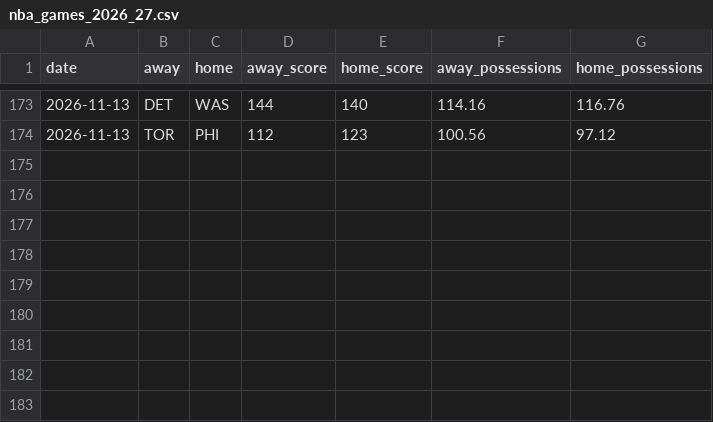
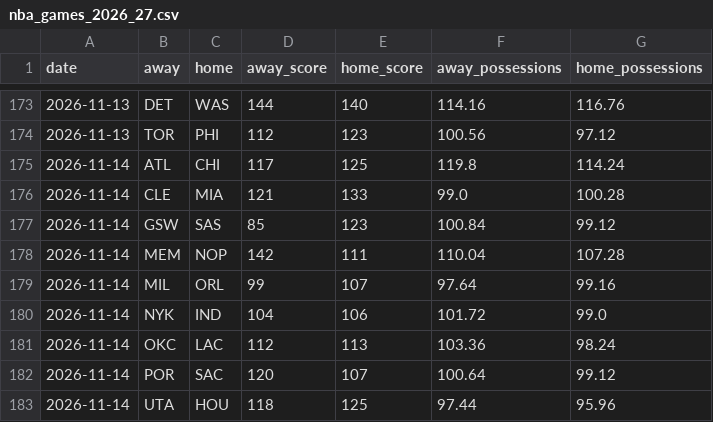
Before and after one commit to melvinjamesjackson-blip/sharp-handicapper-nba, a CSV file: data/nba_games_2026_27.csv, drawn as a sheet; only a part is shown, gaps mark what is left out; the diff names each change by its address in the sheet, - before the commit and + after, or states it on an @@ line.

```diff
--- a/data/nba_games_2026_27.csv
+++ b/data/nba_games_2026_27.csv
+row 175: 2026-11-14 | ATL | CHI | 117 | 125 | 119.8 | 114.24
+row 176: 2026-11-14 | CLE | MIA | 121 | 133 | 99.0 | 100.28
+row 177: 2026-11-14 | GSW | SAS | 85 | 123 | 100.84 | 99.12
+row 178: 2026-11-14 | MEM | NOP | 142 | 111 | 110.04 | 107.28
+row 179: 2026-11-14 | MIL | ORL | 99 | 107 | 97.64 | 99.16
+row 180: 2026-11-14 | NYK | IND | 104 | 106 | 101.72 | 99.0
+row 181: 2026-11-14 | OKC | LAC | 112 | 113 | 103.36 | 98.24
+row 182: 2026-11-14 | POR | SAC | 120 | 107 | 100.64 | 99.12
+row 183: 2026-11-14 | UTA | HOU | 118 | 125 | 97.44 | 95.96
```
Also changed, not shown: 1 other file.
